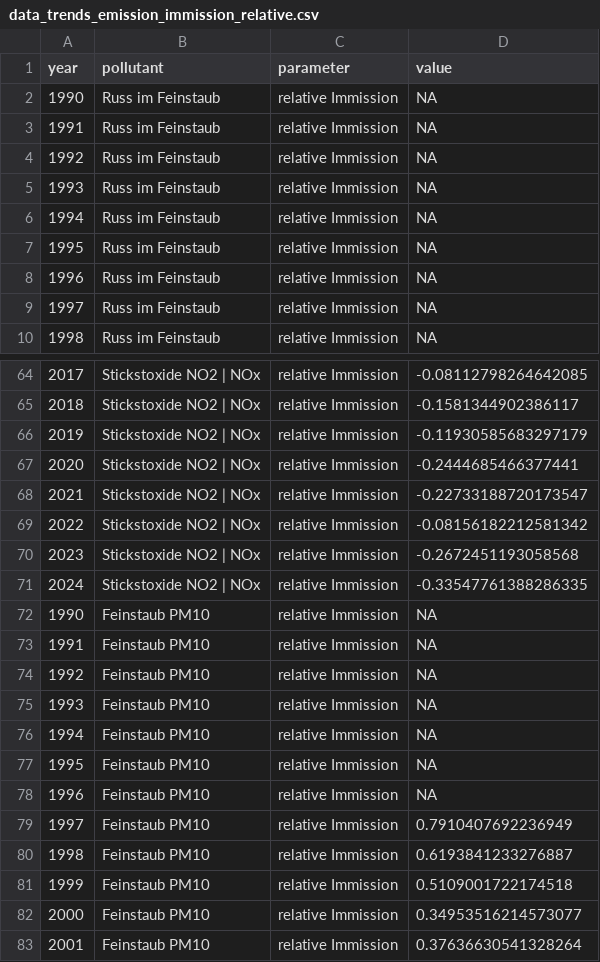
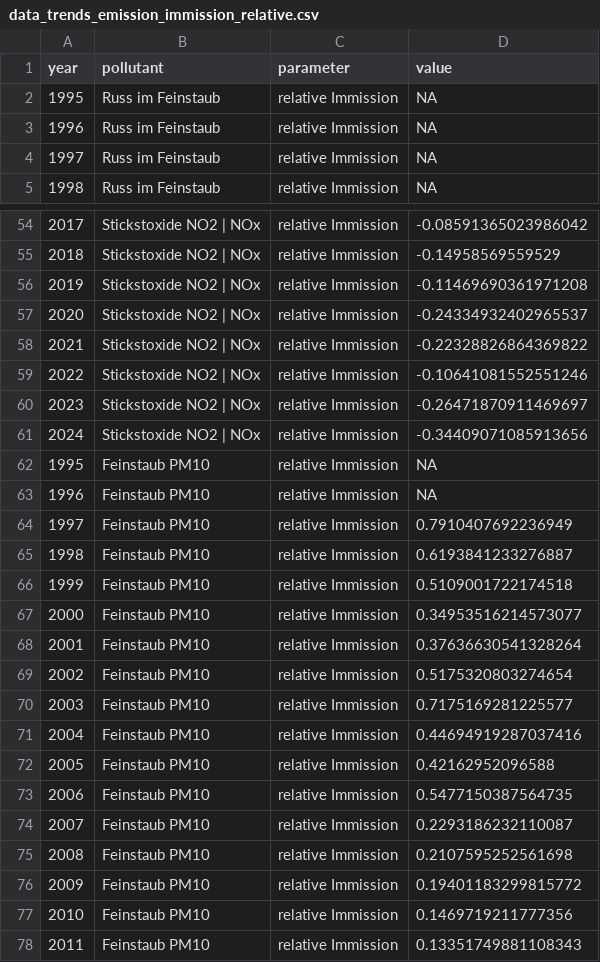
Before and after one commit to awelZH/airquality, a CSV file: inst/extdata/output/data_trends_emission_immission_relative.csv, drawn as a sheet; only a part is shown, gaps mark what is left out; the shorter side is filled out with more unchanged rows; removed rows and columns are numbered as before the commit, all else as after; the diff covers the shown part only; the diff names each change by its address in the sheet, - before the commit and + after, or states it on an @@ line.

```diff
--- a/inst/extdata/output/data_trends_emission_immission_relative.csv
+++ b/inst/extdata/output/data_trends_emission_immission_relative.csv
-row 2: 1990 | Russ im Feinstaub | relative Immission | NA
-row 3: 1991 | Russ im Feinstaub | relative Immission | NA
-row 4: 1992 | Russ im Feinstaub | relative Immission | NA
-row 5: 1993 | Russ im Feinstaub | relative Immission | NA
-row 6: 1994 | Russ im Feinstaub | relative Immission | NA
@@ column A (year) renumbered between rows 32 and 231 @@
-D54 (value): -0.08112798264642085
+D54 (value): -0.08591365023986042
-D55 (value): -0.1581344902386117
+D55 (value): -0.14958569559529
-D56 (value): -0.11930585683297179
+D56 (value): -0.11469690361971208
-D57 (value): -0.2444685466377441
+D57 (value): -0.24334932402965537
-D58 (value): -0.22733188720173547
+D58 (value): -0.22328826864369822
-D59 (value): -0.08156182212581342
+D59 (value): -0.10641081552551246
-D60 (value): -0.2672451193058568
+D60 (value): -0.26471870911469697
-D61 (value): -0.33547761388286335
+D61 (value): -0.34409071085913656
-row 72: 1990 | Feinstaub PM10 | relative Immission | NA
-row 73: 1991 | Feinstaub PM10 | relative Immission | NA
-row 74: 1992 | Feinstaub PM10 | relative Immission | NA
-row 75: 1993 | Feinstaub PM10 | relative Immission | NA
-row 76: 1994 | Feinstaub PM10 | relative Immission | NA
```
Also changed, not shown: 30 removed rows and 21 edited cells elsewhere in this file, inst/extdata/output/data_exposition_distribution_pollutants.csv, inst/extdata/output/data_exposition_weighted_means_canton.csv, 36 other files.
